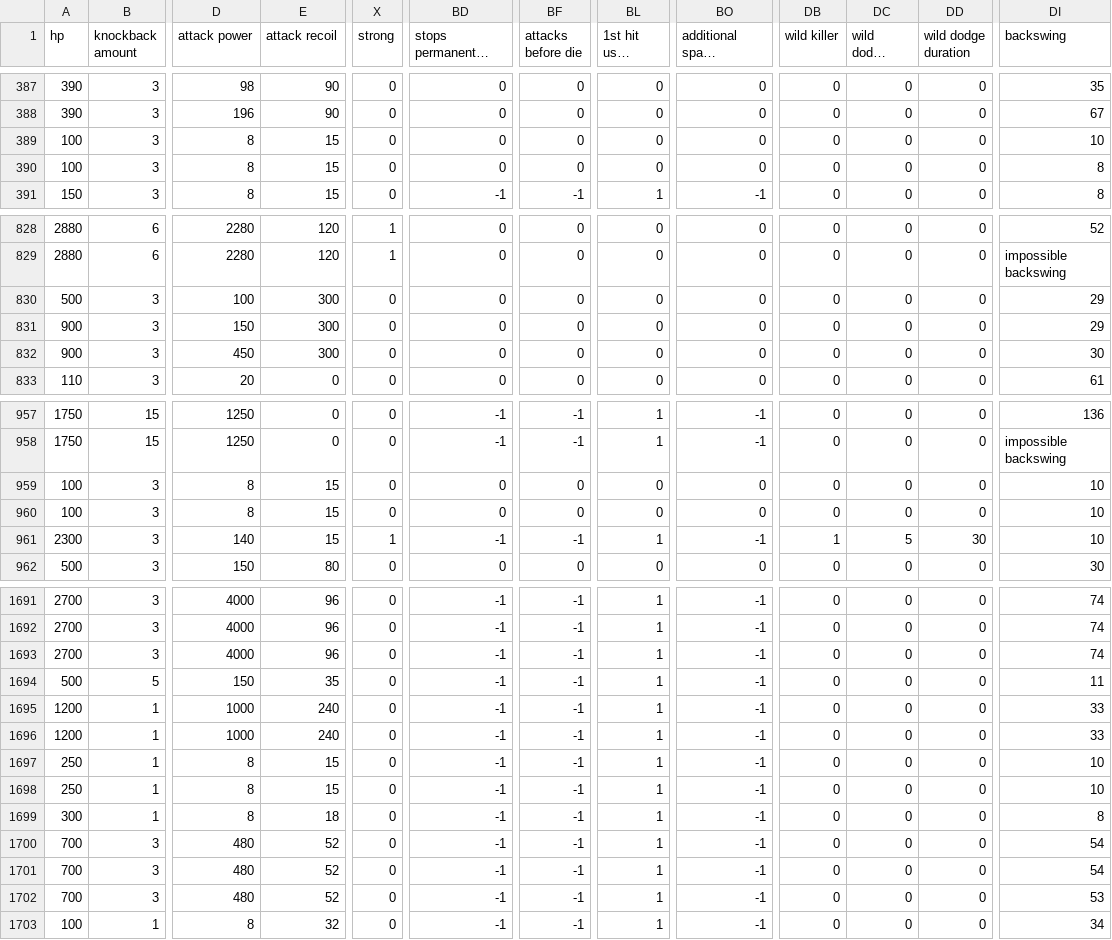
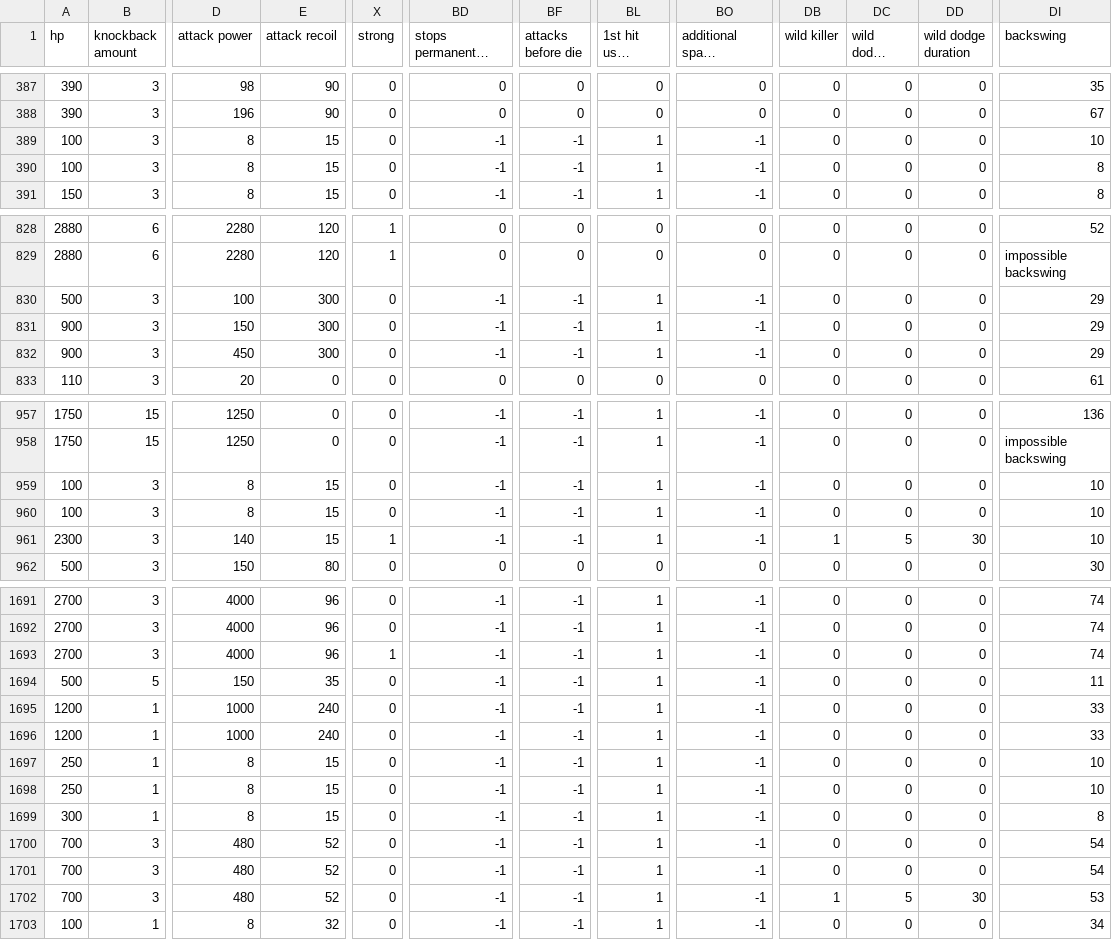
Before and after one commit to ElMustacho/catbot-v1.1, a TSV file: auto_units.tsv, drawn as a sheet; only a part is shown, gaps mark what is left out; long unchanged cells end in …; the diff covers the shown part only; the diff names each change by its address in the sheet, - before the commit and + after, or states it on an @@ line.

```diff
--- a/auto_units.tsv
+++ b/auto_units.tsv
-BD389:BD390: 0
+BD389:BD390: -1
-BF389:BF390 (attacks before die): 0
+BF389:BF390 (attacks before die): -1
-BL389:BL390 (1st hit uses ability): 0
+BL389:BL390 (1st hit uses ability): 1
-BO389:BO390 (additional spawn animation): 0
+BO389:BO390 (additional spawn animation): -1
-BD830:BD832: 0
+BD830:BD832: -1
-BF830:BF832 (attacks before die): 0
+BF830:BF832 (attacks before die): -1
-BL830:BL832 (1st hit uses ability): 0
+BL830:BL832 (1st hit uses ability): 1
-BO830:BO832 (additional spawn animation): 0
+BO830:BO832 (additional spawn animation): -1
-DI832 (backswing): 30
+DI832 (backswing): 29
-BD959:BD960: 0
+BD959:BD960: -1
-BF959:BF960 (attacks before die): 0
+BF959:BF960 (attacks before die): -1
-BL959:BL960 (1st hit uses ability): 0
+BL959:BL960 (1st hit uses ability): 1
-BO959:BO960 (additional spawn animation): 0
+BO959:BO960 (additional spawn animation): -1
-X1693 (strong): 0
+X1693 (strong): 1
-E1699 (attack recoil): 18
+E1699 (attack recoil): 15
-DB1702 (wild killer): 0
+DB1702 (wild killer): 1
-DC1702 (wild dodge chance): 0
+DC1702 (wild dodge chance): 5
-DD1702 (wild dodge duration): 0
+DD1702 (wild dodge duration): 30
```
Also changed, not shown: 2 edited cells elsewhere in this file, 2 other files.
